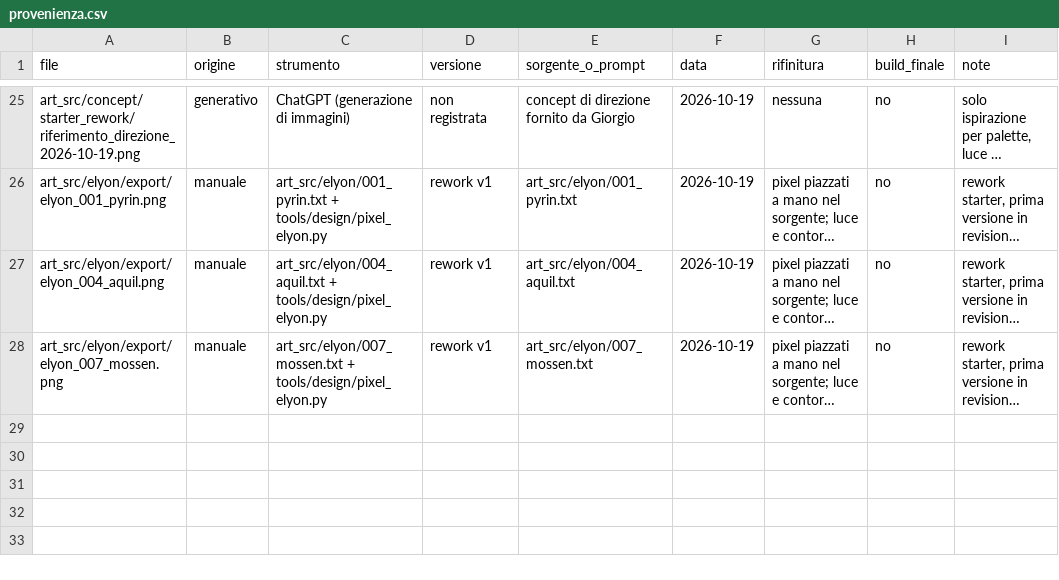
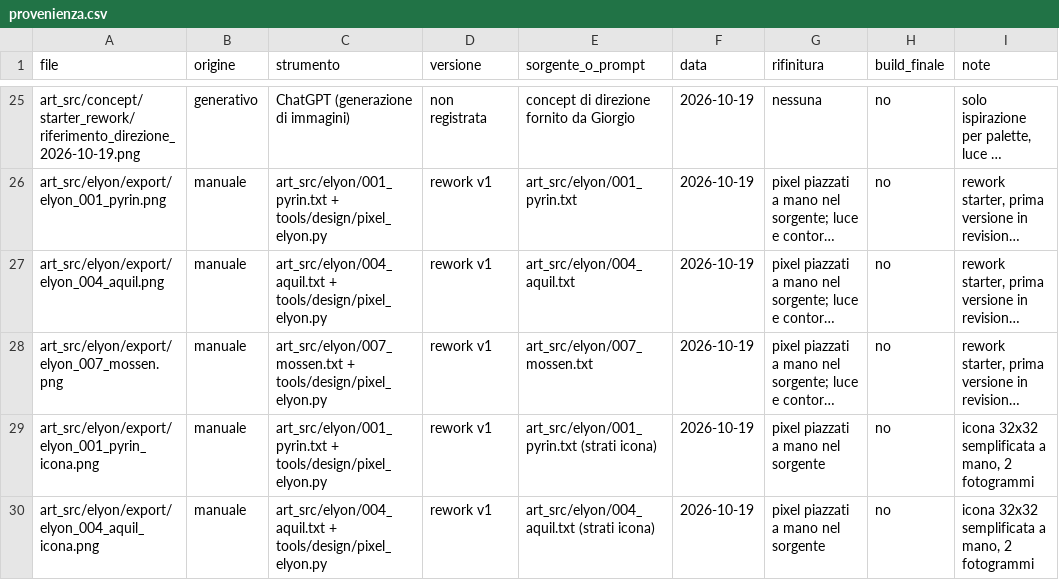
Before and after one commit to Giodurant/Eclyra, a CSV file: docs/assets/provenienza.csv, drawn as a sheet; only a part is shown, gaps mark what is left out; long unchanged cells end in …; the diff covers the shown part only; the diff names each change by its address in the sheet, - before the commit and + after, or states it on an @@ line.

```diff
--- a/docs/assets/provenienza.csv
+++ b/docs/assets/provenienza.csv
+row 29: art_src/elyon/export/elyon_001_pyrin_icona.png | manuale | art_src/elyon/001_pyrin.txt + tools/design/pixel_elyon.py | rework v1 | art_src/elyon/001_pyrin.txt (strati icona) | 2026-10-19 | pixel piazzati a mano nel sorgente | no | icona 32x32 semplificata a mano, 2 fotogrammi
+row 30: art_src/elyon/export/elyon_004_aquil_icona.png | manuale | art_src/elyon/004_aquil.txt + tools/design/pixel_elyon.py | rework v1 | art_src/elyon/004_aquil.txt (strati icona) | 2026-10-19 | pixel piazzati a mano nel sorgente | no | icona 32x32 semplificata a mano, 2 fotogrammi
```
Also changed, not shown: 1 added row and 4 edited cells elsewhere in this file, 27 other files.
